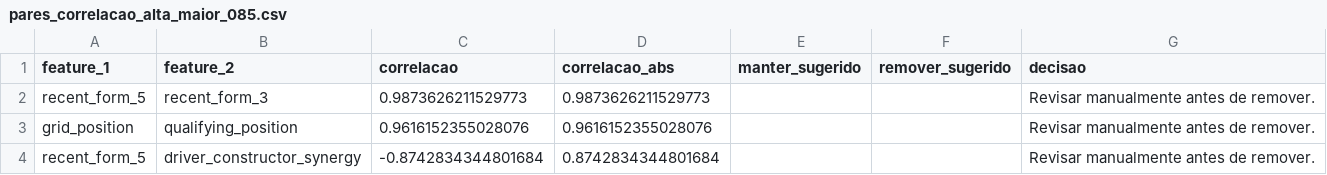
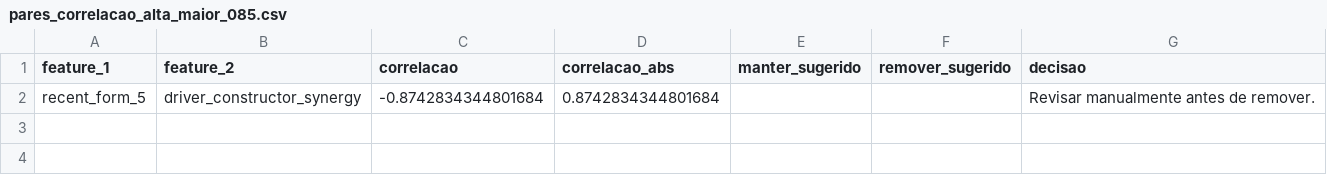
Before and after one commit to emilitabuti/tcc-f1, a CSV file: reports/correlacao_features/pares_correlacao_alta_maior_085.csv, drawn as a sheet.

```diff
--- a/reports/correlacao_features/pares_correlacao_alta_maior_085.csv
+++ b/reports/correlacao_features/pares_correlacao_alta_maior_085.csv
@@ -1,4 +1,2 @@
 feature_1,feature_2,correlacao,correlacao_abs,manter_sugerido,remover_sugerido,decisao
-recent_form_5,recent_form_3,0.9873626211529773,0.9873626211529773,,,Revisar manualmente antes de remover.
-grid_position,qualifying_position,0.9616152355028076,0.9616152355028076,,,Revisar manualmente antes de remover.
 recent_form_5,driver_constructor_synergy,-0.8742834344801684,0.8742834344801684,,,Revisar manualmente antes de remover.
```
Also changed, not shown: reports/correlacao_features/correlation_with_target.csv, reports/correlacao_features/matriz_correlacao_features.csv, 32 other files.
